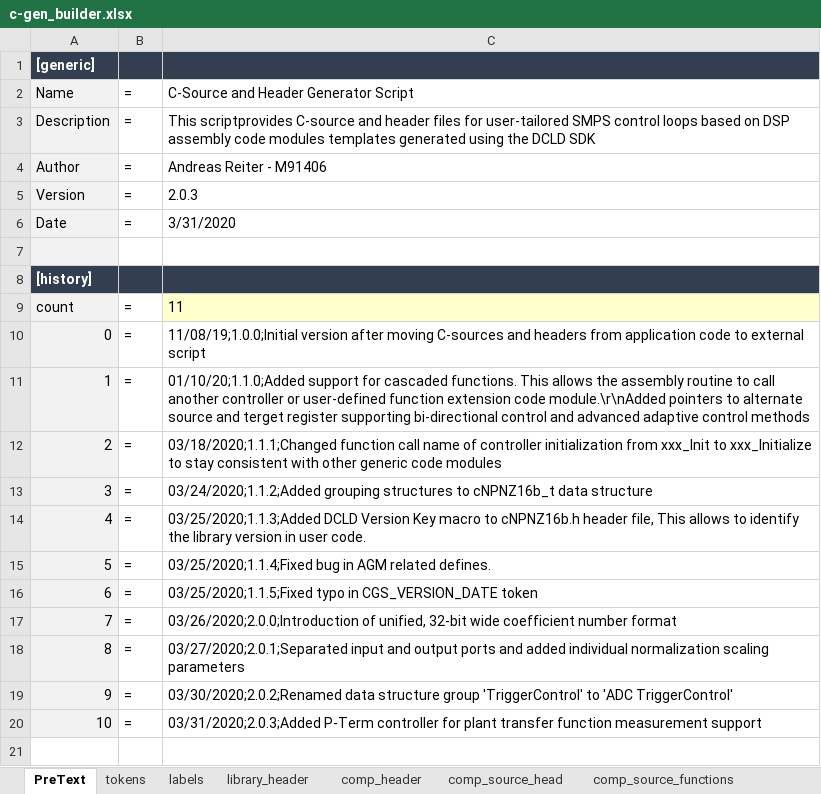
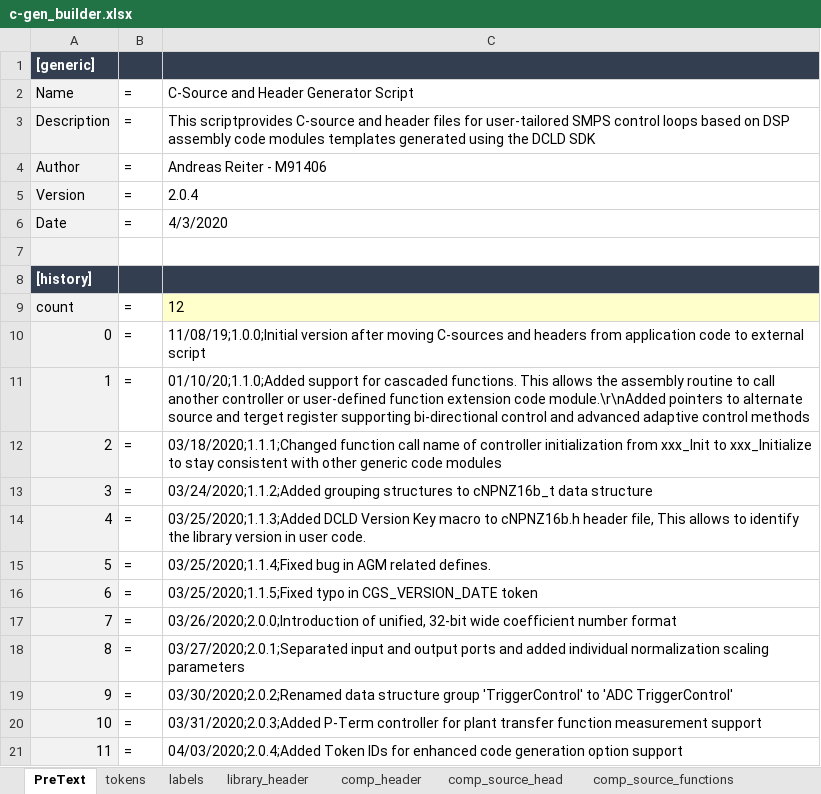
Before and after one commit to microchip-pic-avr-tools/powersmart-dcld, an Excel workbook: tools/c-gen_builder.xlsx, sheet PreText, drawn as a sheet; values as stored, in another font and other column widths than the file's, no borders; the diff names each change by its address in the sheet, - before the commit and + after, or states it on an @@ line.

Commit message:
Synched tokens of C-code and assembly generator scripts.

```diff
--- a/tools/c-gen_builder.xlsx (sheet PreText)
+++ b/tools/c-gen_builder.xlsx (sheet PreText)
-C5: 2.0.3
+C5: 2.0.4
-C6: 3/31/2020
+C6: 4/3/2020
-C9: 11
+C9: 12
+row 21: 11 | = | 04/03/2020;2.0.4;Added Token IDs for enhanced code generation option support
```
Also changed, not shown: sheet tokens, sheet comp_header, 1 other file.
